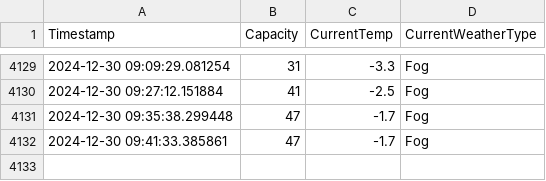
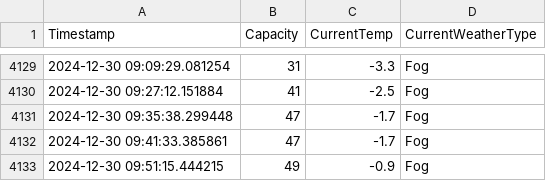
Before and after one commit to liamjosephnolan/ki_webfetch, a CSV file: ki_current_capacity_log.csv, drawn as a sheet; only a part is shown, gaps mark what is left out.

```diff
--- a/ki_current_capacity_log.csv
+++ b/ki_current_capacity_log.csv
@@ -4132 +4132,2 @@ Timestamp,Capacity,CurrentTemp,CurrentWeatherType
 2024-12-30 09:41:33.385861,47,-1.7,Fog
+2024-12-30 09:51:15.444215,49,-0.9,Fog
```
